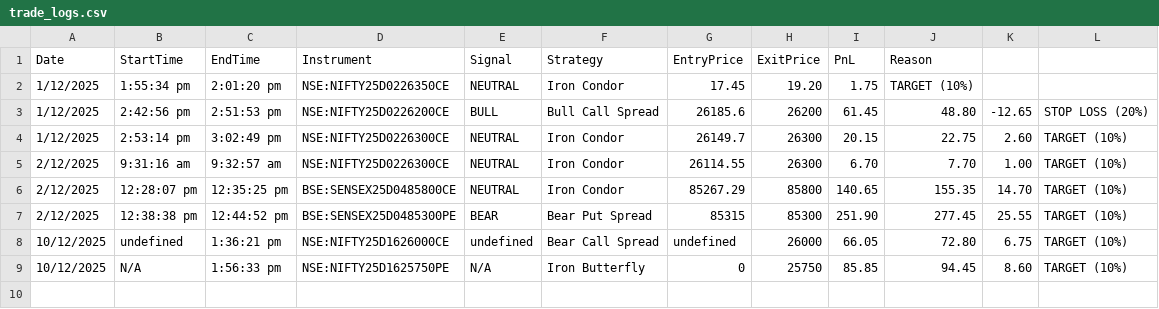
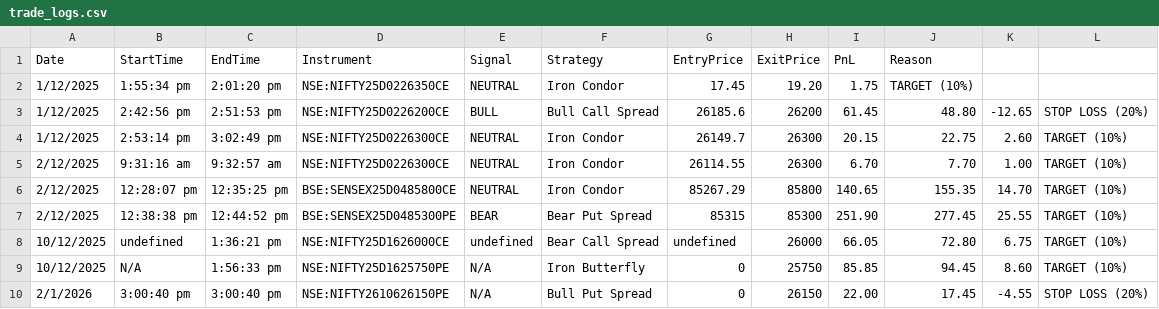
Before and after one commit to swathi-at/Options-Strategy-Platform, a CSV file: backend/trade_logs.csv, drawn as a sheet; the diff names each change by its address in the sheet, - before the commit and + after, or states it on an @@ line.

Commit message:
strike price selection is proper

```diff
--- a/backend/trade_logs.csv
+++ b/backend/trade_logs.csv
+row 10: 2/1/2026 | 3:00:40 pm | 3:00:40 pm | NSE:NIFTY2610626150PE | N/A | Bull Put Spread | 0 | 26150 | 22.00 | 17.45 | -4.55 | STOP LOSS (20%)
```
Also changed, not shown: 9 other files.
